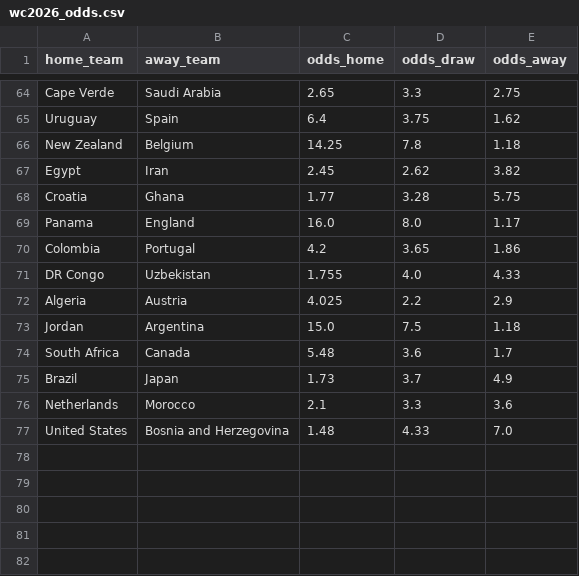
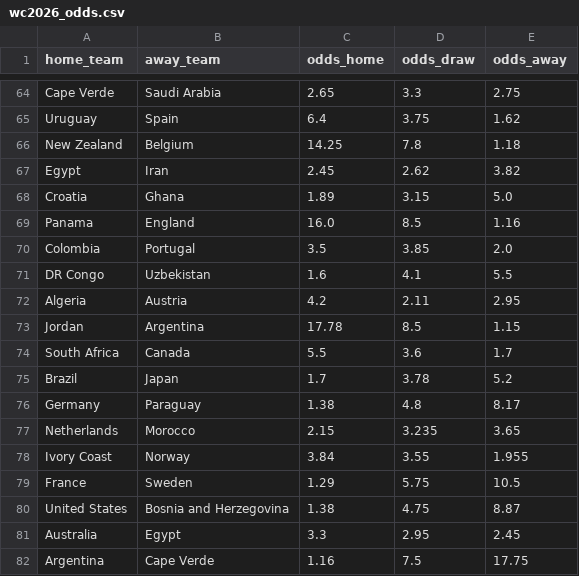
Before and after one commit to dorbarda/worldcup2026mode, a CSV file: data/external/wc2026_odds.csv, drawn as a sheet; only a part is shown, gaps mark what is left out.

```diff
--- a/data/external/wc2026_odds.csv
+++ b/data/external/wc2026_odds.csv
@@ -67,11 +67,16 @@ New Zealand,Belgium,14.25,7.8,1.18
 Egypt,Iran,2.45,2.62,3.82
-Croatia,Ghana,1.77,3.28,5.75
-Panama,England,16.0,8.0,1.17
-Colombia,Portugal,4.2,3.65,1.86
-DR Congo,Uzbekistan,1.755,4.0,4.33
-Algeria,Austria,4.025,2.2,2.9
-Jordan,Argentina,15.0,7.5,1.18
-South Africa,Canada,5.48,3.6,1.7
-Brazil,Japan,1.73,3.7,4.9
-Netherlands,Morocco,2.1,3.3,3.6
-United States,Bosnia and Herzegovina,1.48,4.33,7.0
+Croatia,Ghana,1.89,3.15,5.0
+Panama,England,16.0,8.5,1.16
+Colombia,Portugal,3.5,3.85,2.0
+DR Congo,Uzbekistan,1.6,4.1,5.5
+Algeria,Austria,4.2,2.11,2.95
+Jordan,Argentina,17.78,8.5,1.15
+South Africa,Canada,5.5,3.6,1.7
+Brazil,Japan,1.7,3.78,5.2
+Germany,Paraguay,1.38,4.8,8.17
+Netherlands,Morocco,2.15,3.235,3.65
+Ivory Coast,Norway,3.84,3.55,1.955
+France,Sweden,1.29,5.75,10.5
+United States,Bosnia and Herzegovina,1.38,4.75,8.87
+Australia,Egypt,3.3,2.95,2.45
+Argentina,Cape Verde,1.16,7.5,17.75
```
Also changed, not shown: data/external/wc2026_forward_log.csv, reports/wc2026_predictions.csv, 2 other files.
